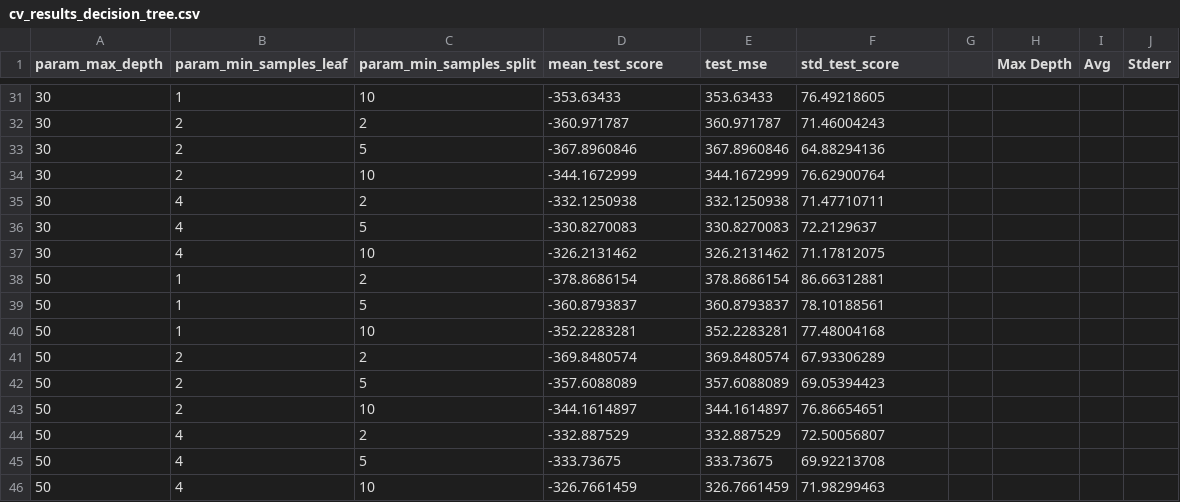
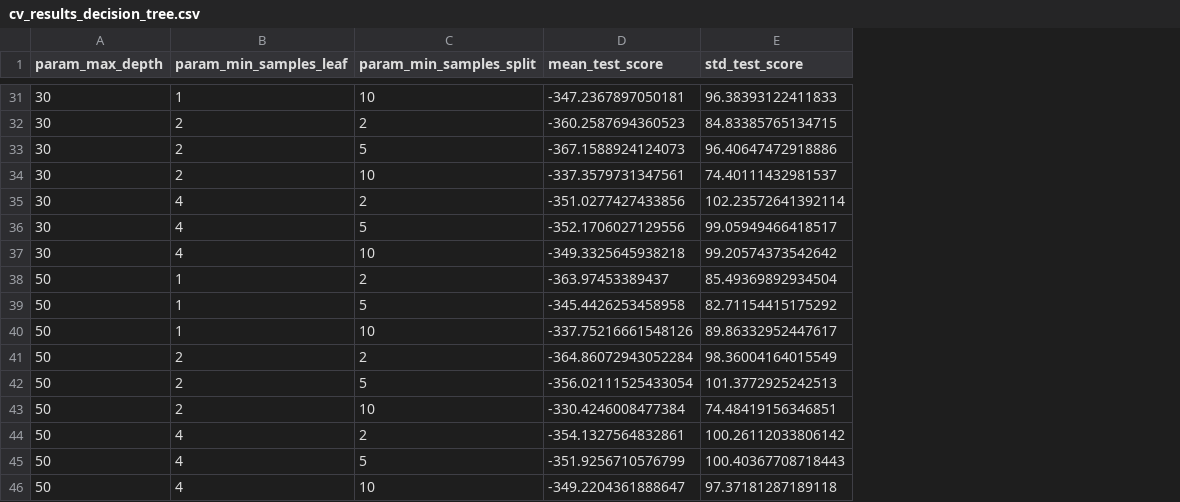
Before and after one commit to djava/Tetris-Evaluation-ML, a CSV file: model_pkls/cv_results_decision_tree.csv, drawn as a sheet; only a part is shown, gaps mark what is left out; removed rows and columns are numbered as before the commit, all else as after; the diff covers the shown part only; the diff names each change by its address in the sheet, - before the commit and + after, or states it on an @@ line.

```diff
--- a/model_pkls/cv_results_decision_tree.csv
+++ b/model_pkls/cv_results_decision_tree.csv
-column E (test_mse), rows 31-46: 353.63433 | 360.971787 | 367.8960846 | 344.1672999 | 332.1250938 | 330.8270083 | 326.2131462 | 378.8686154 | 360.8793837 | 352.2283281 | 369.8480574 | 357.6088089 | 344.1614897 | 332.887529 | 333.73675 | 326.7661459
-column G, empty
-column H (Max Depth), empty
-column I (Avg), empty
-column J (Stderr), empty
-D31 (mean_test_score): -353.63433
+D31 (mean_test_score): -347.2367897050181
-E31 (std_test_score): 76.49218605
+E31 (std_test_score): 96.38393122411833
-D32 (mean_test_score): -360.971787
+D32 (mean_test_score): -360.2587694360523
-E32 (std_test_score): 71.46004243
+E32 (std_test_score): 84.83385765134715
-D33 (mean_test_score): -367.8960846
+D33 (mean_test_score): -367.1588924124073
-E33 (std_test_score): 64.88294136
+E33 (std_test_score): 96.40647472918886
-D34 (mean_test_score): -344.1672999
+D34 (mean_test_score): -337.3579731347561
-E34 (std_test_score): 76.62900764
+E34 (std_test_score): 74.40111432981537
-D35 (mean_test_score): -332.1250938
+D35 (mean_test_score): -351.0277427433856
-E35 (std_test_score): 71.47710711
+E35 (std_test_score): 102.23572641392114
-D36 (mean_test_score): -330.8270083
+D36 (mean_test_score): -352.1706027129556
-E36 (std_test_score): 72.2129637
+E36 (std_test_score): 99.05949466418517
-D37 (mean_test_score): -326.2131462
+D37 (mean_test_score): -349.3325645938218
-E37 (std_test_score): 71.17812075
+E37 (std_test_score): 99.20574373542642
-D38 (mean_test_score): -378.8686154
+D38 (mean_test_score): -363.97453389437
-E38 (std_test_score): 86.66312881
+E38 (std_test_score): 85.49369892934504
-D39 (mean_test_score): -360.8793837
+D39 (mean_test_score): -345.4426253458958
-E39 (std_test_score): 78.10188561
+E39 (std_test_score): 82.71154415175292
-D40 (mean_test_score): -352.2283281
+D40 (mean_test_score): -337.75216661548126
-E40 (std_test_score): 77.48004168
+E40 (std_test_score): 89.86332952447617
-D41 (mean_test_score): -369.8480574
+D41 (mean_test_score): -364.86072943052284
-E41 (std_test_score): 67.93306289
+E41 (std_test_score): 98.36004164015549
-D42 (mean_test_score): -357.6088089
+D42 (mean_test_score): -356.02111525433054
-E42 (std_test_score): 69.05394423
+E42 (std_test_score): 101.3772925242513
-D43 (mean_test_score): -344.1614897
+D43 (mean_test_score): -330.4246008477384
-E43 (std_test_score): 76.86654651
+E43 (std_test_score): 74.48419156346851
-D44 (mean_test_score): -332.887529
+D44 (mean_test_score): -354.1327564832861
-E44 (std_test_score): 72.50056807
+E44 (std_test_score): 100.26112033806142
-D45 (mean_test_score): -333.73675
+D45 (mean_test_score): -351.9256710576799
-E45 (std_test_score): 69.92213708
+E45 (std_test_score): 100.40367708718443
-D46 (mean_test_score): -326.7661459
+D46 (mean_test_score): -349.2204361888647
-E46 (std_test_score): 71.98299463
+E46 (std_test_score): 97.37181287189118
```
Also changed, not shown: 9 added rows, 9 removed rows and 40 edited cells elsewhere in this file, model_pkls/cv_results_lasso_regression.csv, model_pkls/cv_results_ridge_regression.csv, 17 other files.
